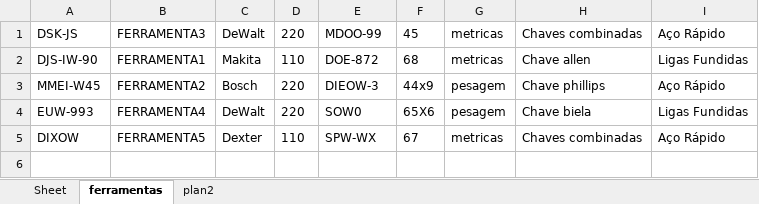
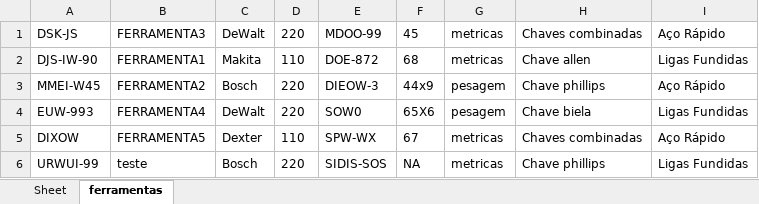
Before and after one commit to msbzz/certificacaoM1Estacio, an Excel workbook: estudos/estudoExcel/planilhas/ferramentas.xlsx, sheet ferramentas, drawn as a sheet; values as stored, in another font and other column widths than the file's, no borders; the diff names each change by its address in the sheet, - before the commit and + after, or states it on an @@ line.

Commit message:
finalizando criticas cadasrtos
Não permissão de duplicidade nos cadastros de funcionários e ferramentas assim como tratamento na seleção de itens na tela de solicitações

```diff
--- a/estudos/estudoExcel/planilhas/ferramentas.xlsx (sheet ferramentas)
+++ b/estudos/estudoExcel/planilhas/ferramentas.xlsx (sheet ferramentas)
-sheet tab: plan2
+row 6: URWUI-99 | teste | Bosch | 220 | SIDIS-SOS | NA | metricas | Chave phillips | Ligas Fundidas
```
Also changed, not shown: estudos/estudoExcel/compras.xlsx, 13 other files.
